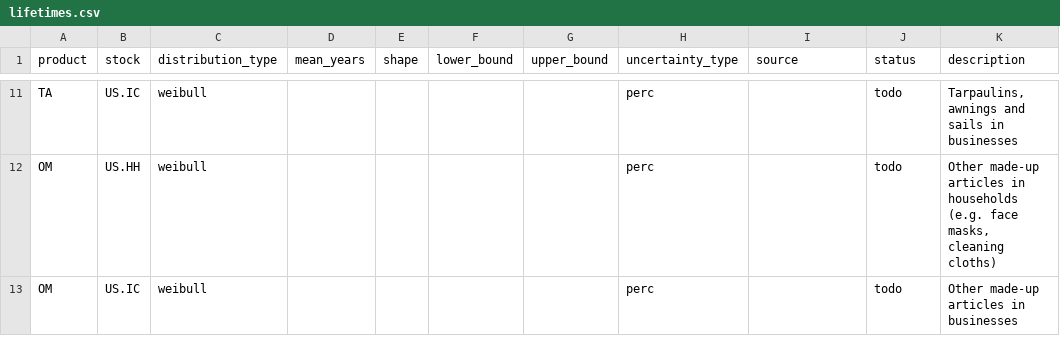
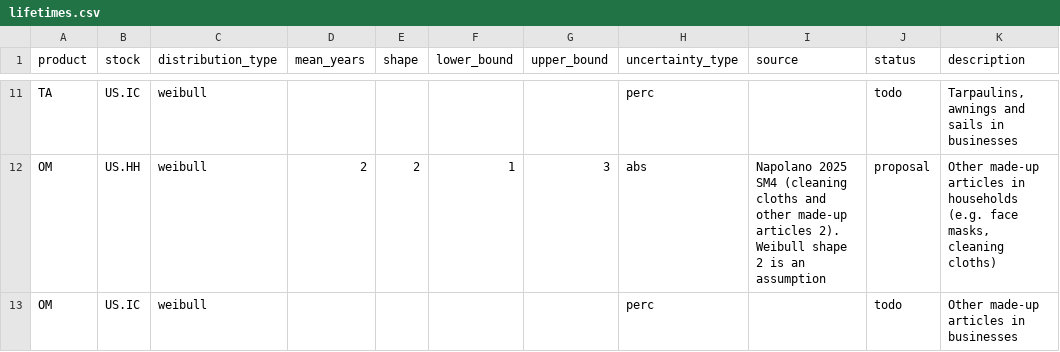
Before and after one commit to aroyne/TekstilMFA, a CSV file: parameters/lifetimes.csv, drawn as a sheet; only a part is shown, gaps mark what is left out; the diff covers the shown part only; the diff names each change by its address in the sheet, - before the commit and + after, or states it on an @@ line.

```diff
--- a/parameters/lifetimes.csv
+++ b/parameters/lifetimes.csv
-D12 (mean_years): (empty)
+D12 (mean_years): 2
-E12 (shape): (empty)
+E12 (shape): 2
-F12 (lower_bound): (empty)
+F12 (lower_bound): 1
-G12 (upper_bound): (empty)
+G12 (upper_bound): 3
-H12 (uncertainty_type): perc
+H12 (uncertainty_type): abs
-I12 (source): (empty)
+I12 (source): Napolano 2025 SM4 (cleaning cloths and other made-up articles 2). Weibull shape 2 is an assumption
-J12 (status): todo
+J12 (status): proposal
```
Also changed, not shown: 42 edited cells elsewhere in this file, parameters/global_parameters.csv, 2 other files.
